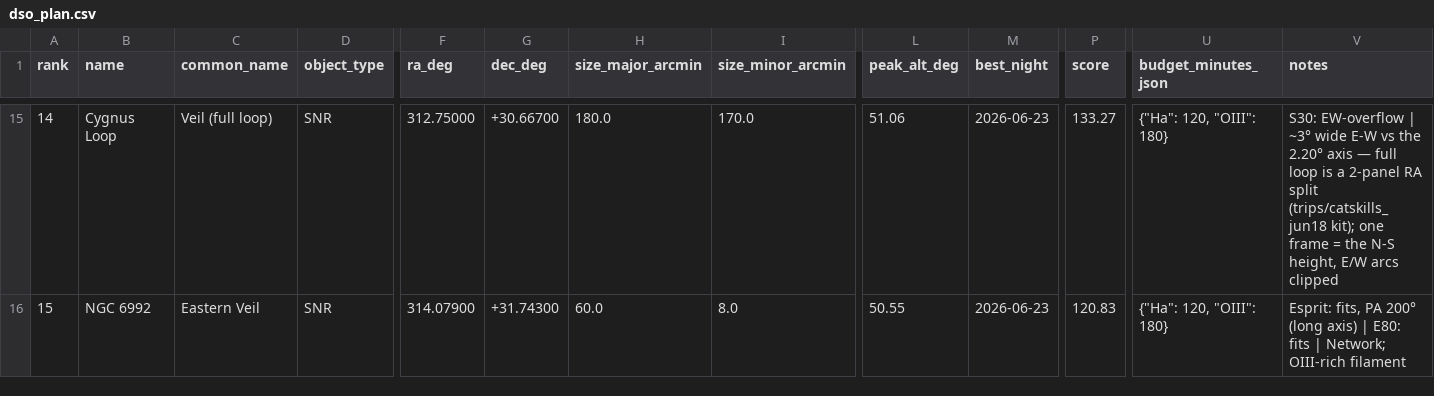
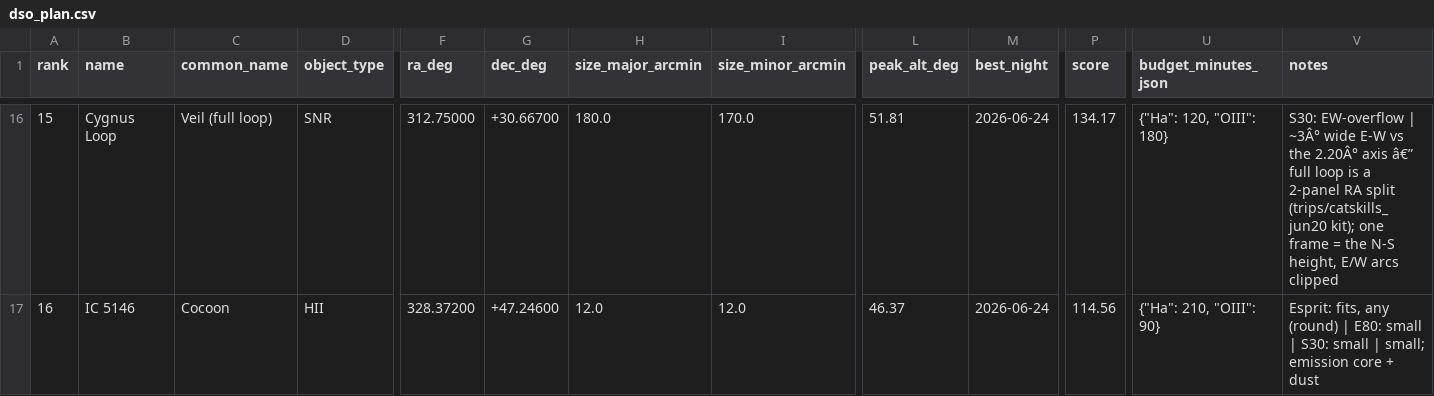
Before and after one commit to dbyrne/mira, a CSV file: output/runs/s30_pro_jc/emission/dso_plan.csv, drawn as a sheet; only a part is shown, gaps mark what is left out; addresses are those after the commit; the diff covers the shown part only; the diff names each change by its address in the sheet, - before the commit and + after, or states it on an @@ line.

```diff
--- a/output/runs/s30_pro_jc/emission/dso_plan.csv
+++ b/output/runs/s30_pro_jc/emission/dso_plan.csv
@@ column A (rank) renumbered from row 14 down @@
-L16 (peak_alt_deg): 51.06
+L16 (peak_alt_deg): 51.81
-M16:M17 (best_night): 2026-06-23
+M16:M17 (best_night): 2026-06-24
-P16 (score): 133.27
+P16 (score): 134.17
-V16 (notes): …EW-overflow | ~3° wide E-W vs the 2.20° axis — full loop is a 2-panel RA split (trips/catskills_jun18 kit); one…
+V16 (notes): …EW-overflow | ~3Â° wide E-W vs the 2.20Â° axis â€” full loop is a 2-panel RA split (trips/catskills_jun20 kit); one…
-B17 (name): NGC 6992
+B17 (name): IC 5146
-C17 (common_name): Eastern Veil
+C17 (common_name): Cocoon
-D17 (object_type): SNR
+D17 (object_type): HII
-F17 (ra_deg): 314.07900
+F17 (ra_deg): 328.37200
-G17 (dec_deg): +31.74300
+G17 (dec_deg): +47.24600
-H17 (size_major_arcmin): 60.0
+H17 (size_major_arcmin): 12.0
-I17 (size_minor_arcmin): 8.0
+I17 (size_minor_arcmin): 12.0
-L17 (peak_alt_deg): 50.55
+L17 (peak_alt_deg): 46.37
-P17 (score): 120.83
+P17 (score): 114.56
-U17 (budget_minutes_json): {"Ha": 120, "OIII": 180}
+U17 (budget_minutes_json): {"Ha": 210, "OIII": 90}
-V17 (notes): Esprit: fits, PA 200° (long axis) | E80: fits | Network; OIII-rich filament
+V17 (notes): Esprit: fits, any (round) | E80: small | S30: small | small; emission core + dust
```
Also changed, not shown: 1 added row and 41 edited cells elsewhere in this file, output/books/s30_emission_book/emission_book.csv, output/runs/esprit120_jc/emission/dso_plan.csv, 48 other files.
